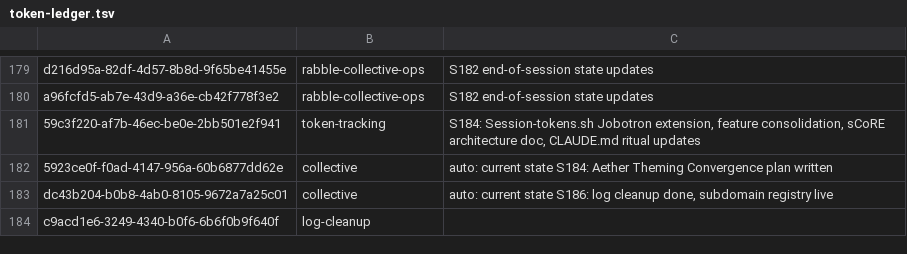
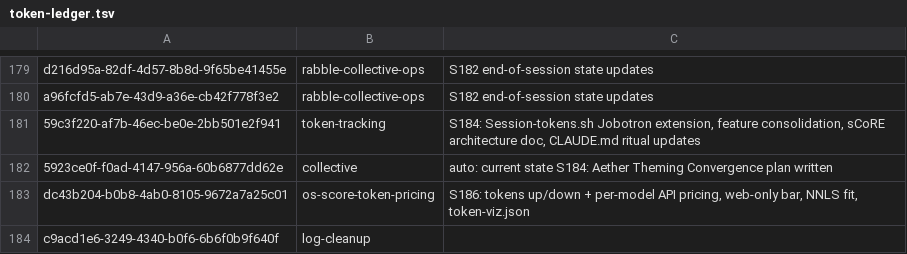
Before and after one commit to RaBbLE-Collective/RaBbLE-Grimoire, a TSV file: log/token-ledger.tsv, drawn as a sheet; only a part is shown, gaps mark what is left out.

Commit message:
transcribe ~ score >> document S186 pricing/viz/coeffs + token-viz.json, fix ledger attribution // %TOKEN_PRICING%

```diff
--- a/log/token-ledger.tsv
+++ b/log/token-ledger.tsv
@@ -182,3 +182,3 @@ a96fcfd5-ab7e-43d9-a36e-cb42f778f3e2	rabble-collective-ops	S182 end-of-session s
 5923ce0f-f0ad-4147-956a-60b6877dd62e	collective	auto: current state S184: Aether Theming Convergence plan written
-dc43b204-b0b8-4ab0-8105-9672a7a25c01	collective	auto: current state S186: log cleanup done, subdomain registry live
+dc43b204-b0b8-4ab0-8105-9672a7a25c01	os-score-token-pricing	S186: tokens up/down + per-model API pricing, web-only bar, NNLS fit, token-viz.json
 c9acd1e6-3249-4340-b0f6-6b6f0b9f640f	log-cleanup	
```
Also changed, not shown: 2 other files.
